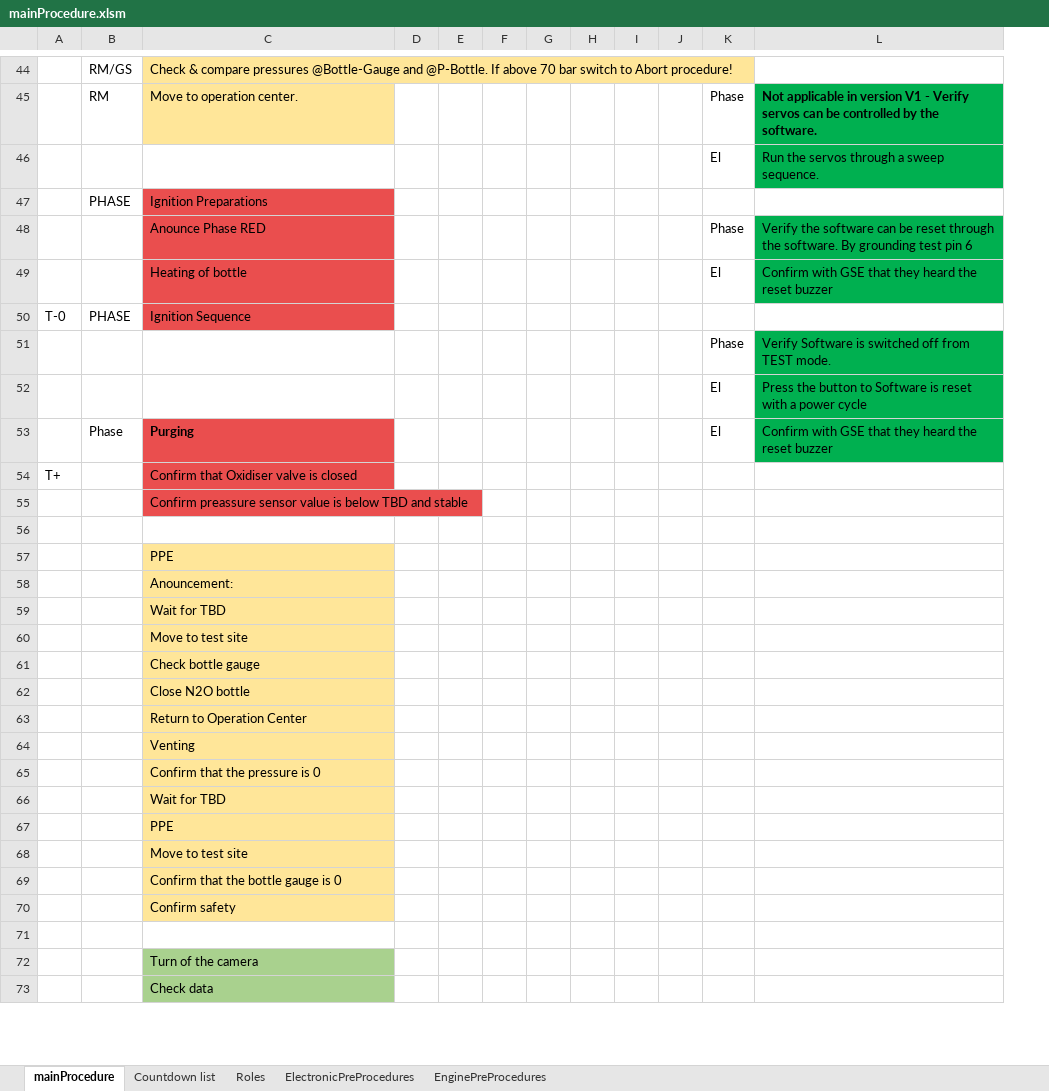
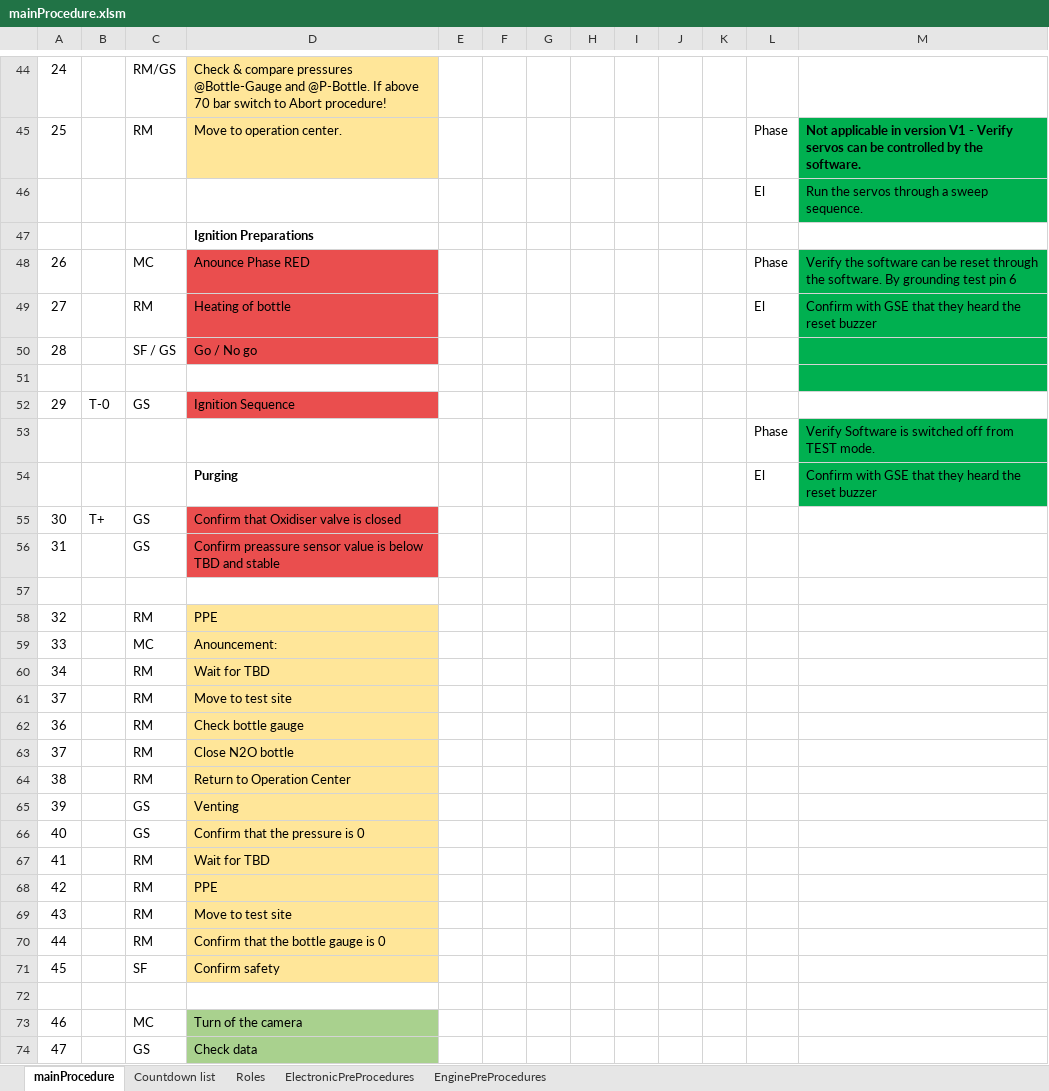
Before and after one commit to finhan-2/RavenProcedure, an Excel workbook: mainProcedure.xlsm, sheet mainProcedure, drawn as a sheet; only a part is shown, gaps mark what is left out; values as stored, in another font and other column widths than the file's, no borders; charts and pictures not drawn; removed rows and columns are numbered as before the commit, all else as after; the diff covers the shown part only; the diff names each change by its address in the sheet, - before the commit and + after, or states it on an @@ line.

```diff
--- a/mainProcedure.xlsm (sheet mainProcedure)
+++ b/mainProcedure.xlsm (sheet mainProcedure)
+column A, rows 44-49: 24 | 25 |  |  | 26 | 27; rows 52-74: 29 |  |  | 30 | 31 |  | 32 | 33 | 34 | 37 | 36 | 37 | 38 | 39 | 40 | 41 | 42 | 43 | 44 | 45 |  | 46 | 47
-C47: PHASE
+C47: (empty)
@@ D47 fill: #EA4E4E → none, bold: off → on @@
-C48: (empty)
+C48: MC
-C49: (empty)
+C49: RM
+row 50: 28 |  | SF / GS | Go / No go
+row 51: (empty)
-C52: PHASE
+C52: GS
-row 52:  |  |  |  |  |  |  |  |  |  | El | Press the button to Software is reset with a power cycle
-C54: Phase
+C54: (empty)
-D54 fill: #EA4E4E
+D54 fill: none
-C55:C56: (empty)
+C55:C56: GS
-C58: (empty)
+C58: RM
-C59: (empty)
+C59: MC
-C60:C64: (empty)
+C60:C64: RM
-C65:C66: (empty)
+C65:C66: GS
-C67:C70: (empty)
+C67:C70: RM
-C71: (empty)
+C71: SF
-C73: (empty)
+C73: MC
-C74: (empty)
+C74: GS
```
Also changed, not shown: 7 edited cells elsewhere in this sheet, sheet ElectronicPreProcedures, sheet EnginePreProcedures, formulas that keep their value, charts or pictures.
